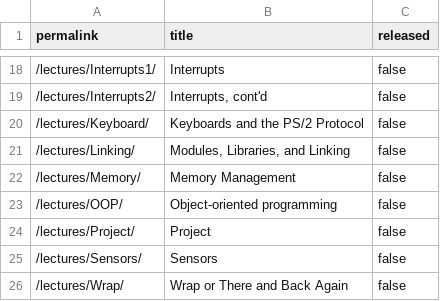
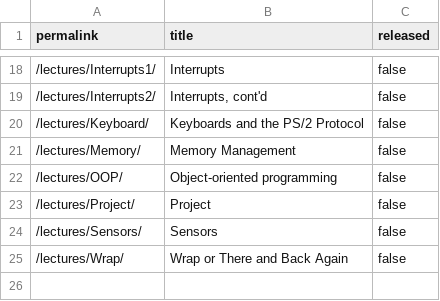
Before and after one commit to cs107e/courseware, a CSV file: _data/unreleased.csv, drawn as a sheet; only a part is shown, gaps mark what is left out.

Commit message:
Linking lecture commit 38ee7309d53c2ad0d0596562507b4c2db8aab5de Author: Julie Zelenski <zelenski@users.noreply.github.com> Date:   Fri Oct 18 09:58:33 2024 -0700
    Linking lecture

```diff
--- a/_data/unreleased.csv
+++ b/_data/unreleased.csv
@@ -20,3 +20,2 @@ permalink,title,released
 "/lectures/Keyboard/","Keyboards and the PS/2 Protocol",false
-"/lectures/Linking/","Modules, Libraries, and Linking",false
 "/lectures/Memory/","Memory Management",false
```
Also changed, not shown: 20 other files.
